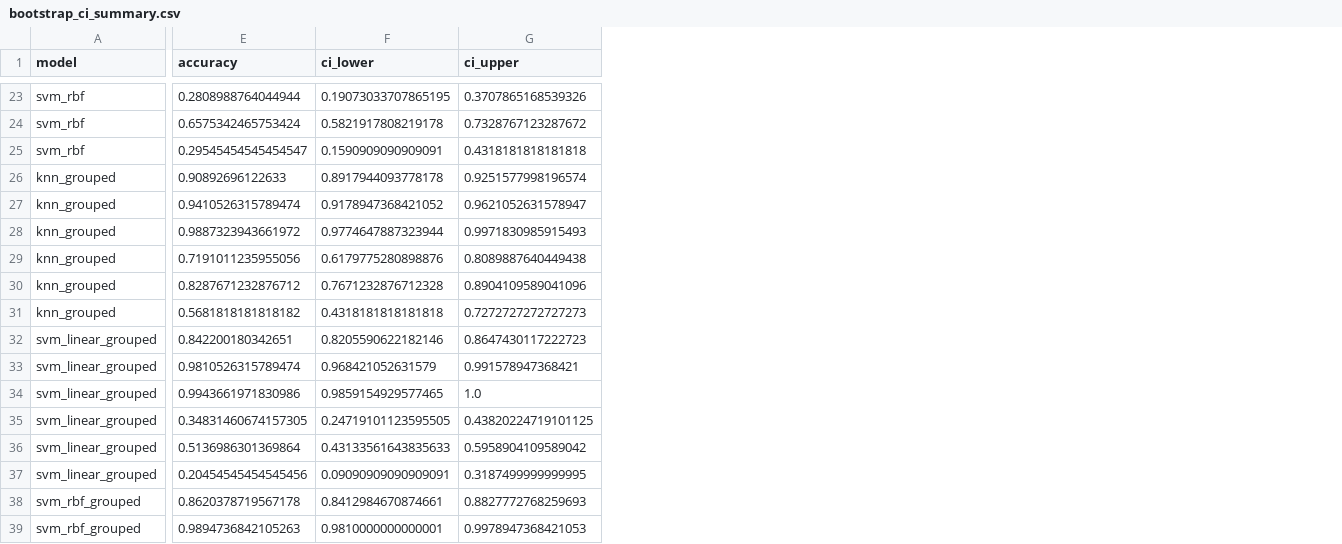
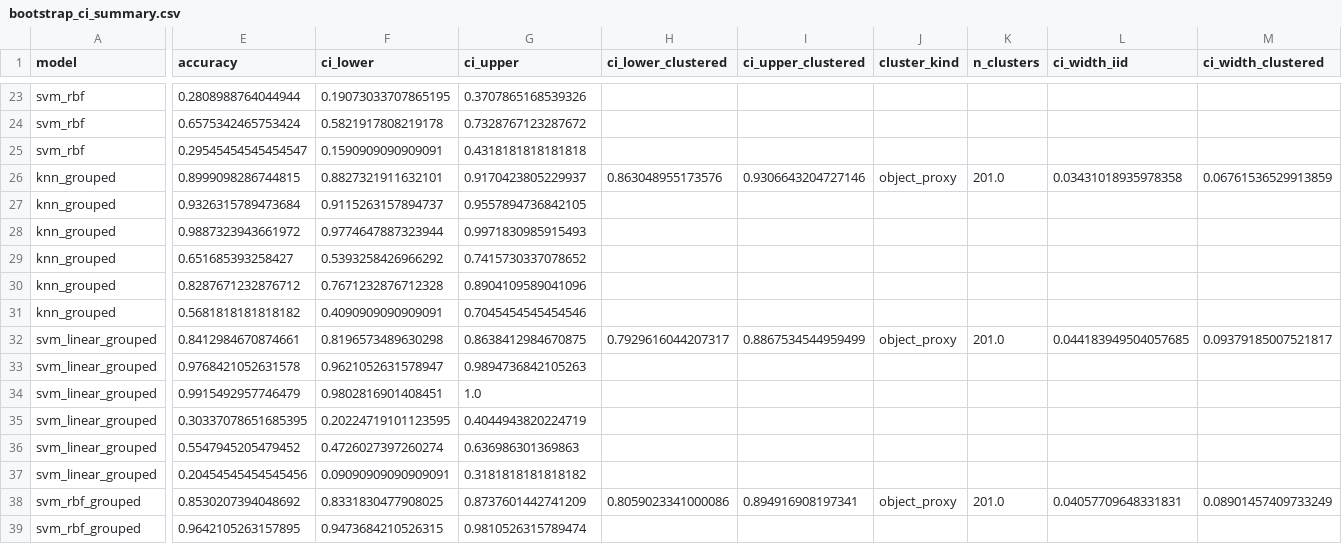
Before and after one commit to shreyan01/pnsg_superquadrics, a CSV file: sage_baseline_experiments/results/task5/bootstrap_ci_summary.csv, drawn as a sheet; only a part is shown, gaps mark what is left out; the diff covers the shown part only; the diff names each change by its address in the sheet, - before the commit and + after, or states it on an @@ line.

```diff
--- a/sage_baseline_experiments/results/task5/bootstrap_ci_summary.csv
+++ b/sage_baseline_experiments/results/task5/bootstrap_ci_summary.csv
+column H (ci_lower_clustered), rows 26-38: 0.863048955173576 |  |  |  |  |  | 0.7929616044207317 |  |  |  |  |  | 0.8059023341000086
+column I (ci_upper_clustered), rows 26-38: 0.9306643204727146 |  |  |  |  |  | 0.8867534544959499 |  |  |  |  |  | 0.894916908197341
+column J (cluster_kind), rows 26-38: object_proxy |  |  |  |  |  | object_proxy |  |  |  |  |  | object_proxy
+column K (n_clusters), rows 26-38: 201.0 |  |  |  |  |  | 201.0 |  |  |  |  |  | 201.0
+column L (ci_width_iid), rows 26-38: 0.03431018935978358 |  |  |  |  |  | 0.044183949504057685 |  |  |  |  |  | 0.04057709648331831
+column M (ci_width_clustered), rows 26-38: 0.06761536529913859 |  |  |  |  |  | 0.09379185007521817 |  |  |  |  |  | 0.08901457409733249
-E26 (accuracy): 0.90892696122633
+E26 (accuracy): 0.8999098286744815
-F26 (ci_lower): 0.8917944093778178
+F26 (ci_lower): 0.8827321911632101
-G26 (ci_upper): 0.9251577998196574
+G26 (ci_upper): 0.9170423805229937
-E27 (accuracy): 0.9410526315789474
+E27 (accuracy): 0.9326315789473684
-F27 (ci_lower): 0.9178947368421052
+F27 (ci_lower): 0.9115263157894737
-G27 (ci_upper): 0.9621052631578947
+G27 (ci_upper): 0.9557894736842105
-E29 (accuracy): 0.7191011235955056
+E29 (accuracy): 0.651685393258427
-F29 (ci_lower): 0.6179775280898876
+F29 (ci_lower): 0.5393258426966292
-G29 (ci_upper): 0.8089887640449438
+G29 (ci_upper): 0.7415730337078652
-F31 (ci_lower): 0.4318181818181818
+F31 (ci_lower): 0.4090909090909091
-G31 (ci_upper): 0.7272727272727273
+G31 (ci_upper): 0.7045454545454546
-E32 (accuracy): 0.842200180342651
+E32 (accuracy): 0.8412984670874661
-F32 (ci_lower): 0.8205590622182146
+F32 (ci_lower): 0.8196573489630298
-G32 (ci_upper): 0.8647430117222723
+G32 (ci_upper): 0.8638412984670875
-E33 (accuracy): 0.9810526315789474
+E33 (accuracy): 0.9768421052631578
-F33 (ci_lower): 0.968421052631579
+F33 (ci_lower): 0.9621052631578947
-G33 (ci_upper): 0.991578947368421
+G33 (ci_upper): 0.9894736842105263
-E34 (accuracy): 0.9943661971830986
+E34 (accuracy): 0.9915492957746479
-F34 (ci_lower): 0.9859154929577465
+F34 (ci_lower): 0.9802816901408451
-E35 (accuracy): 0.34831460674157305
+E35 (accuracy): 0.30337078651685395
-F35 (ci_lower): 0.24719101123595505
+F35 (ci_lower): 0.20224719101123595
-G35 (ci_upper): 0.43820224719101125
+G35 (ci_upper): 0.4044943820224719
-E36 (accuracy): 0.5136986301369864
+E36 (accuracy): 0.5547945205479452
-F36 (ci_lower): 0.43133561643835633
+F36 (ci_lower): 0.4726027397260274
-G36 (ci_upper): 0.5958904109589042
+G36 (ci_upper): 0.636986301369863
-G37 (ci_upper): 0.3187499999999995
+G37 (ci_upper): 0.3181818181818182
-E38 (accuracy): 0.8620378719567178
+E38 (accuracy): 0.8530207394048692
-F38 (ci_lower): 0.8412984670874661
+F38 (ci_lower): 0.8331830477908025
-G38 (ci_upper): 0.8827772768259693
+G38 (ci_upper): 0.8737601442741209
-E39 (accuracy): 0.9894736842105263
+E39 (accuracy): 0.9642105263157895
-F39 (ci_lower): 0.9810000000000001
+F39 (ci_lower): 0.9473684210526315
-G39 (ci_upper): 0.9978947368421053
+G39 (ci_upper): 0.9810526315789474
```
Also changed, not shown: 48 edited cells elsewhere in this file, sage_baseline_experiments/results/task5/knn_bootstrap_ci.csv, sage_baseline_experiments/results/task5/knn_groupkfold_bootstrap_ci.csv, 14 other files.
